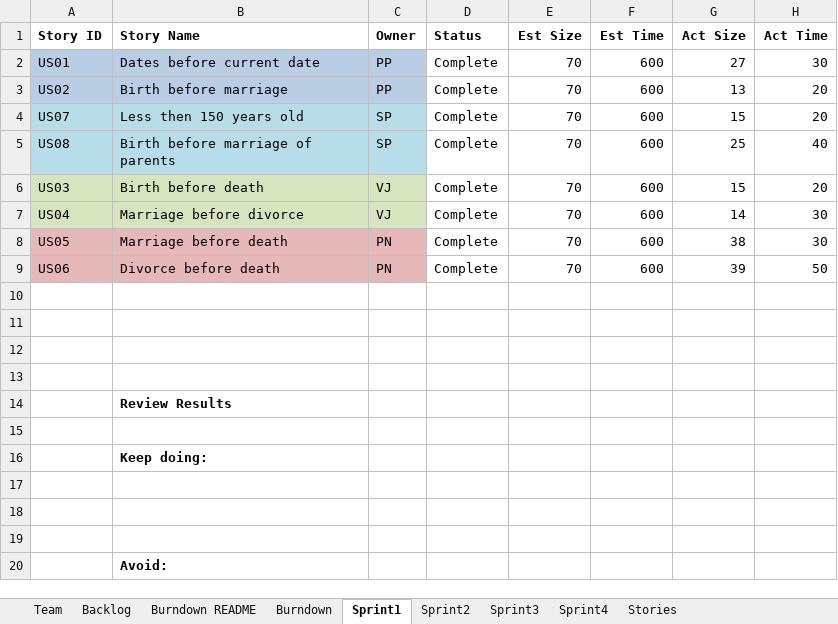
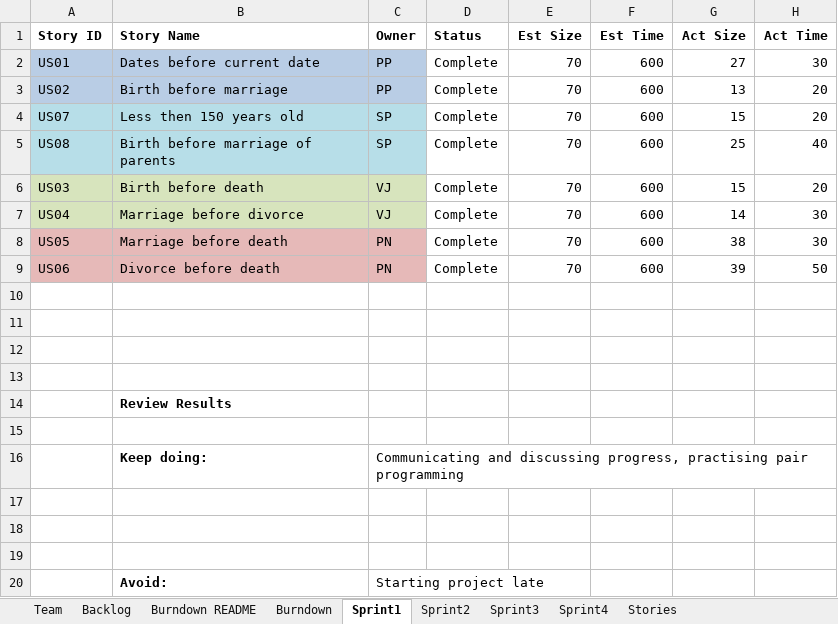
Before and after one commit to parthxparab/CS-555-Agile_Project_Team, an Excel workbook: Sprint2/Team_Parth_Sanket_Vedadnya_Pranav.xlsx, sheet Sprint1, drawn as a sheet; only a part is shown; values as stored, in another font and other column widths than the file's, no borders; the diff names each change by its address in the sheet, - before the commit and + after, or states it on an @@ line.

Commit message:
added sprint 2 details

```diff
--- a/Sprint2/Team_Parth_Sanket_Vedadnya_Pranav.xlsx (sheet Sprint1)
+++ b/Sprint2/Team_Parth_Sanket_Vedadnya_Pranav.xlsx (sheet Sprint1)
-C16 (Owner): (empty)
+C16 (Owner): Communicating and discussing progress, practising pair programming
-C20 (Owner): (empty)
+C20 (Owner): Starting project late
```
Also changed, not shown: sheet Sprint3, sheet Sprint2, 4 other files.
